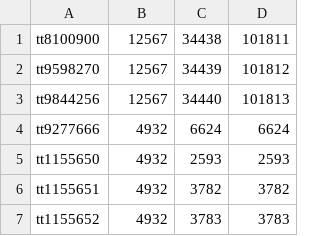
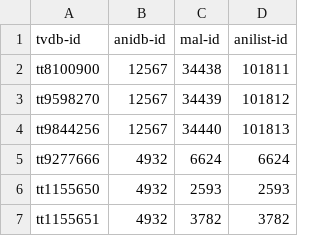
Before and after one commit to Arial-Z/Animes-ID, a TSV file: override-movies.tsv, drawn as a sheet; only a part is shown; the shorter side is filled out with more unchanged rows; the diff names each change by its address in the sheet, - before the commit and + after, or states it on an @@ line.

```diff
--- a/override-movies.tsv
+++ b/override-movies.tsv
+row 1: tvdb-id | anidb-id | mal-id | anilist-id
```
Also changed, not shown: 1 other file.
